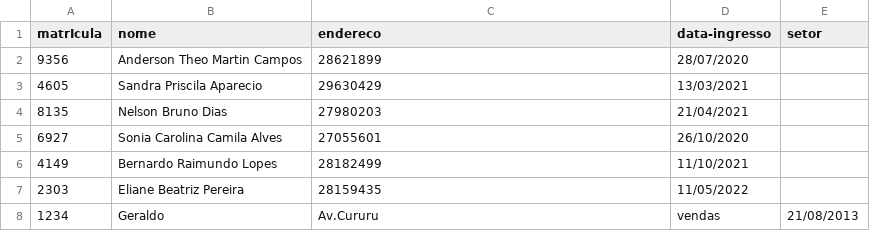
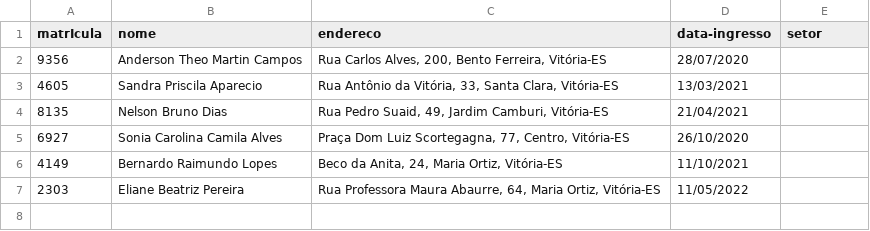
Before and after one commit to Detemann/Biblioteca-LP2, a CSV file: csv/PROFESSORES.csv, drawn as a sheet.

Commit message:
Update PROFESSORES.csv
Endereços adicionados

```diff
--- a/csv/PROFESSORES.csv
+++ b/csv/PROFESSORES.csv
@@ -1,8 +1,7 @@
 matrIcula;nome;endereco;data-ingresso;setor
-9356;Anderson Theo Martin Campos;28621899;28/07/2020;
-4605;Sandra Priscila Aparecio;29630429;13/03/2021;
-8135;Nelson Bruno Dias;27980203;21/04/2021;
-6927;Sonia Carolina Camila Alves;27055601;26/10/2020;
-4149;Bernardo Raimundo Lopes;28182499;11/10/2021;
-2303;Eliane Beatriz Pereira;28159435;11/05/2022;
-1234;Geraldo;Av.Cururu;vendas;21/08/2013
+9356;Anderson Theo Martin Campos;Rua Carlos Alves, 200, Bento Ferreira, Vitória-ES;28/07/2020;
+4605;Sandra Priscila Aparecio;Rua Antônio da Vitória, 33, Santa Clara, Vitória-ES;13/03/2021;
+8135;Nelson Bruno Dias;Rua Pedro Suaid, 49, Jardim Camburi, Vitória-ES;21/04/2021;
+6927;Sonia Carolina Camila Alves;Praça Dom Luiz Scortegagna, 77, Centro, Vitória-ES;26/10/2020;
+4149;Bernardo Raimundo Lopes;Beco da Anita, 24, Maria Ortiz, Vitória-ES;11/10/2021;
+2303;Eliane Beatriz Pereira;Rua Professora Maura Abaurre, 64, Maria Ortiz, Vitória-ES;11/05/2022;
```
